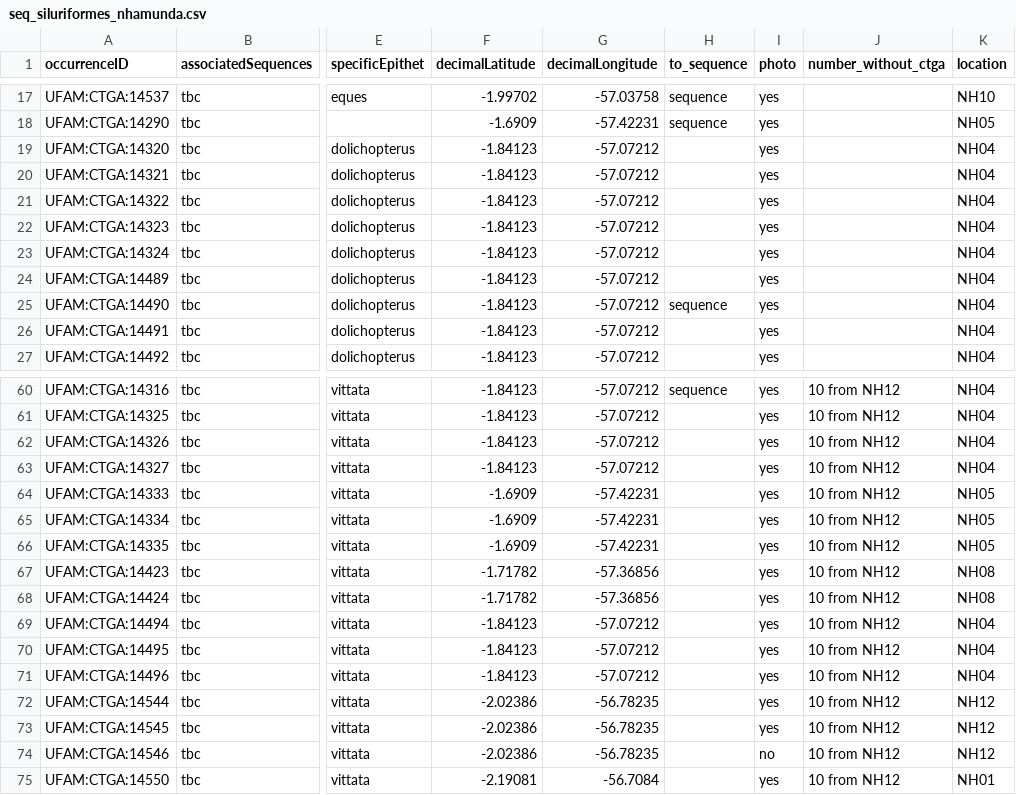
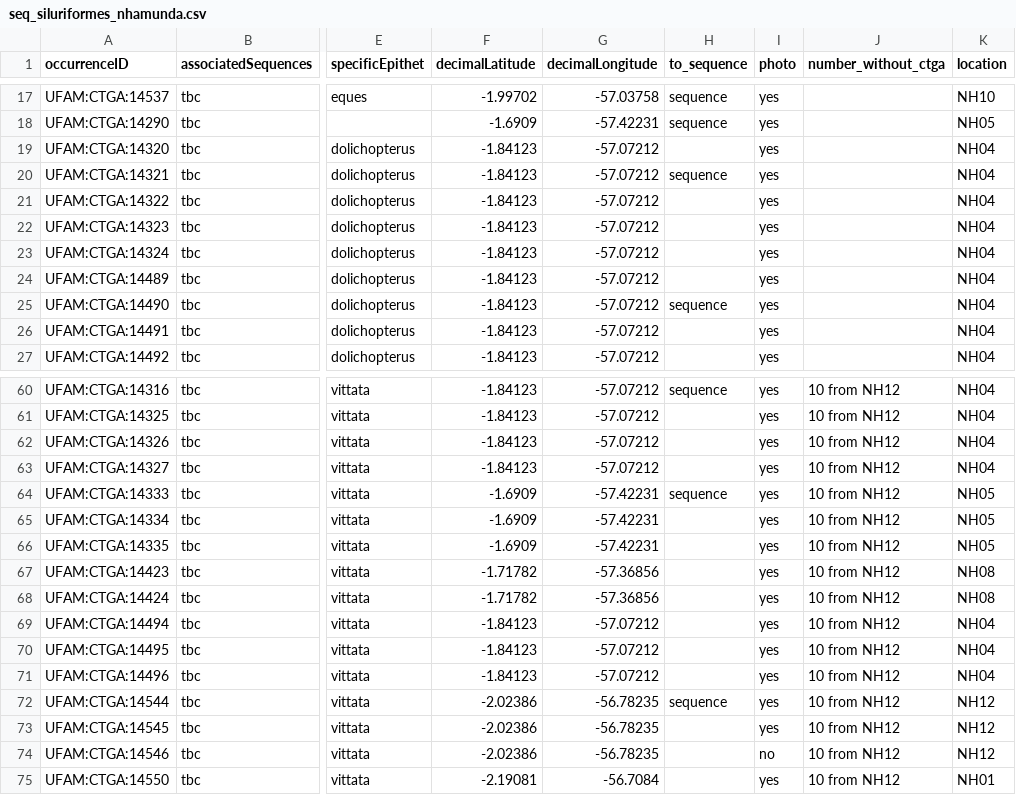
Before and after one commit to boopsboops/nhamunda-checklist, a CSV file: seq_siluriformes_nhamunda.csv, drawn as a sheet; only a part is shown, gaps mark what is left out; the diff names each change by its address in the sheet, - before the commit and + after, or states it on an @@ line.

Commit message:
added three extra specimens to sequence

```diff
--- a/seq_siluriformes_nhamunda.csv
+++ b/seq_siluriformes_nhamunda.csv
-H20 (to_sequence): (empty)
+H20 (to_sequence): sequence
-H64 (to_sequence): (empty)
+H64 (to_sequence): sequence
-H72 (to_sequence): (empty)
+H72 (to_sequence): sequence
```
